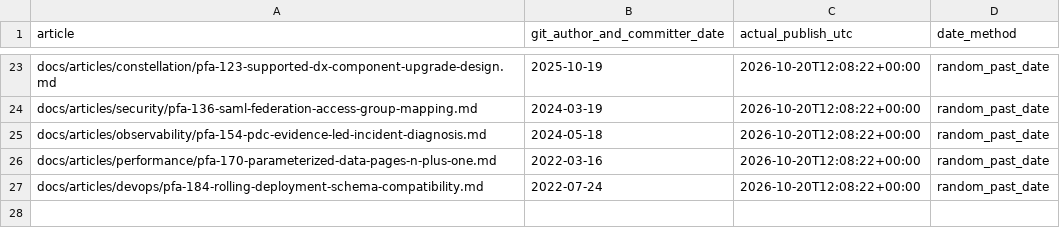
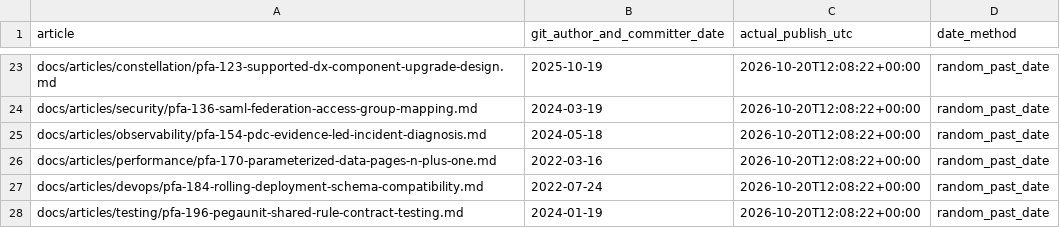
Before and after one commit to chandransandeep/pega-feature-atlas, a TSV file: docs/commit-date-register.tsv, drawn as a sheet; only a part is shown, gaps mark what is left out.

Commit message:
Publish PFA-196: pfa-196-pegaunit-shared-rule-contract-testing

```diff
--- a/docs/commit-date-register.tsv
+++ b/docs/commit-date-register.tsv
@@ -27 +27,2 @@ docs/articles/performance/pfa-170-parameterized-data-pages-n-plus-one.md	2022-03
 docs/articles/devops/pfa-184-rolling-deployment-schema-compatibility.md	2022-07-24	2026-10-20T12:08:22+00:00	random_past_date
+docs/articles/testing/pfa-196-pegaunit-shared-rule-contract-testing.md	2024-01-19	2026-10-20T12:08:22+00:00	random_past_date
```
Also changed, not shown: 2 other files.
